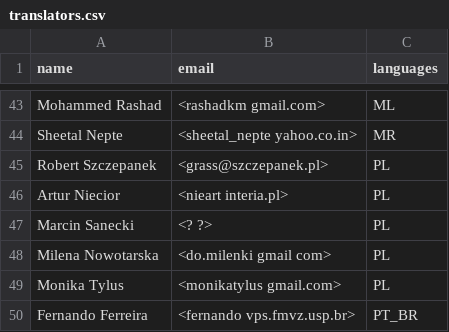
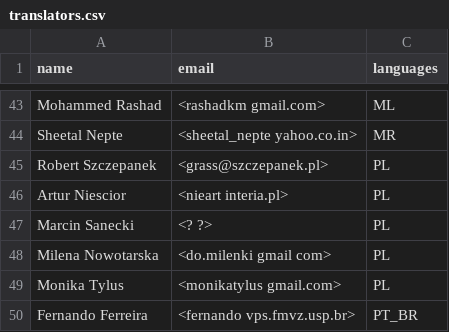
Before and after one commit to OSGeo/grass-legacy, a CSV file: translators.csv, drawn as a sheet; only a part is shown, gaps mark what is left out.

Commit message:
Correct Artur's name.
git-svn-id: https://svn.osgeo.org/grass/grass/branches/develbranch_6@42309 15284696-431f-4ddb-bdfa-cd5b030d7da7

```diff
--- a/translators.csv
+++ b/translators.csv
@@ -45,3 +45,3 @@ Sheetal Nepte,<sheetal_nepte yahoo.co.in>,MR
 Robert Szczepanek,<grass@szczepanek.pl>,PL
-Artur Niecior,<nieart interia.pl>,PL
+Artur Niescior,<nieart interia.pl>,PL
 Marcin Sanecki,<? ?>,PL
```
Also changed, not shown: 1 other file.
